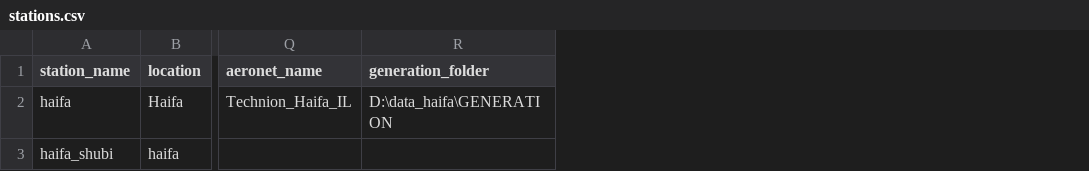
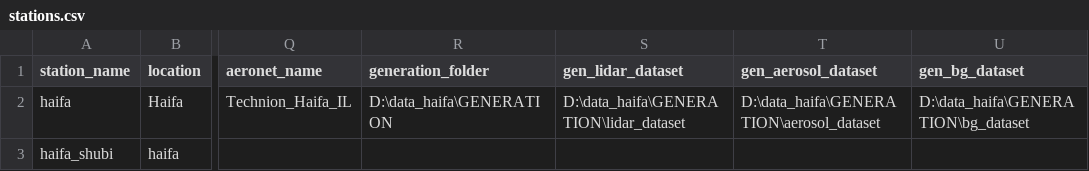
Before and after one commit to Addalin/pyALiDAn, a CSV file: data/stations.csv, drawn as a sheet; only a part is shown, gaps mark what is left out; the diff names each change by its address in the sheet, - before the commit and + after, or states it on an @@ line.

Commit message:
updating stations.csv generation folders & global_settings.py finalizing cleanup of daily_signals_generation.ipynb update workflow.md

```diff
--- a/data/stations.csv
+++ b/data/stations.csv
+column S (gen_lidar_dataset), row 2: D:\data_haifa\GENERATION\lidar_dataset
+column T (gen_aerosol_dataset), row 2: D:\data_haifa\GENERATION\aerosol_dataset
+column U (gen_bg_dataset), row 2: D:\data_haifa\GENERATION\bg_dataset
```
Also changed, not shown: 4 other files.
